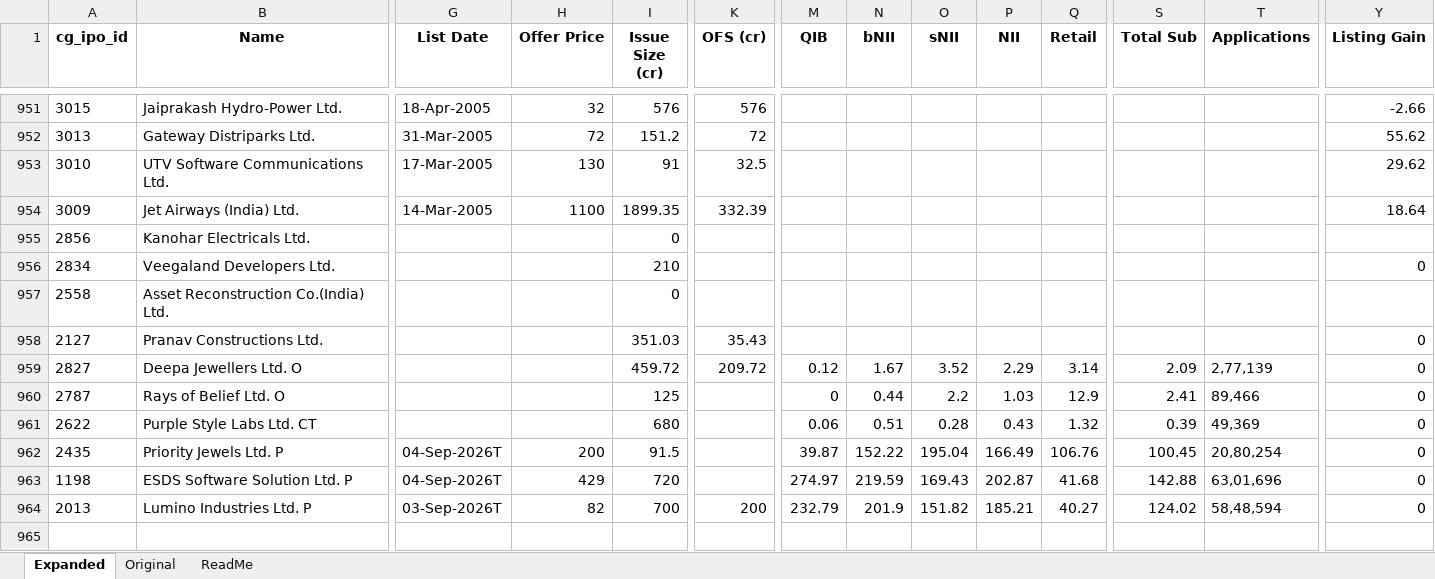
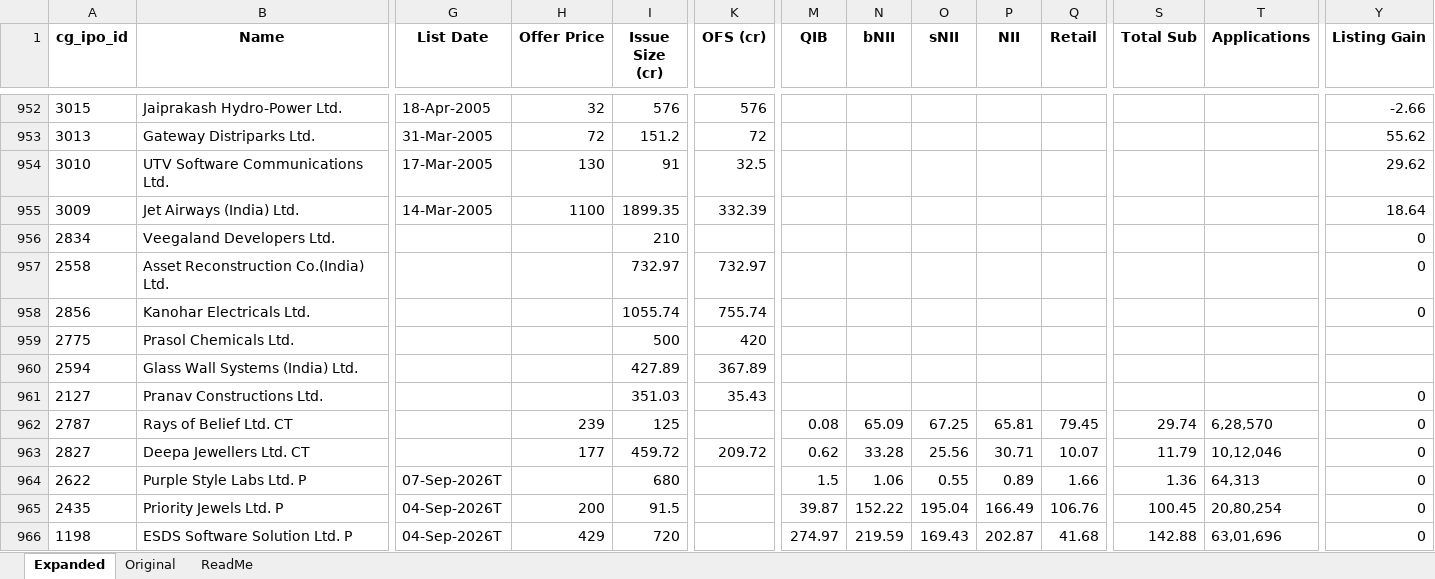
Before and after one commit to rohanbeingsocial/ipo-radar, an Excel workbook: ipodata/finalipodata_expanded_20yr.xlsx, sheet Expanded, drawn as a sheet; only a part is shown, gaps mark what is left out; values as stored, in another font and other column widths than the file's, no borders; removed rows and columns are numbered as before the commit, all else as after; rows hold the shown columns only; the diff covers the shown part only; the diff names each change by its address in the sheet, - before the commit and + after, or states it on an @@ line.

```diff
--- a/ipodata/finalipodata_expanded_20yr.xlsx (sheet Expanded)
+++ b/ipodata/finalipodata_expanded_20yr.xlsx (sheet Expanded)
-row 955: 2856 | Kanohar Electricals Ltd. |  |  | 0
-I957 (Issue Size (cr)): 0
+I957 (Issue Size (cr)): 732.97
-K957 (OFS (cr)): (empty)
+K957 (OFS (cr)): 732.97
-Y957 (Listing Gain): (empty)
+Y957 (Listing Gain): 0
+row 958: 2856 | Kanohar Electricals Ltd. |  |  | 1055.74 | 755.74 |  |  |  |  |  |  |  | 0
+row 959: 2775 | Prasol Chemicals Ltd. |  |  | 500 | 420
+row 960: 2594 | Glass Wall Systems (India) Ltd. |  |  | 427.89 | 367.89
+row 962: 2787 | Rays of Belief Ltd. CT |  | 239 | 125 |  | 0.08 | 65.09 | 67.25 | 65.81 | 79.45 | 29.74 | 6,28,570 | 0
-B963 (Name): Deepa Jewellers Ltd. O
+B963 (Name): Deepa Jewellers Ltd. CT
-H963 (Offer Price): (empty)
+H963 (Offer Price): 177
-M963 (QIB): 0.12
+M963 (QIB): 0.62
-N963 (bNII): 1.67
+N963 (bNII): 33.28
-O963 (sNII): 3.52
+O963 (sNII): 25.56
-P963 (NII): 2.29
+P963 (NII): 30.71
-Q963 (Retail): 3.14
+Q963 (Retail): 10.07
-S963 (Total Sub): 2.09
+S963 (Total Sub): 11.79
-T963 (Applications): 2,77,139
+T963 (Applications): 10,12,046
-row 960: 2787 | Rays of Belief Ltd. O |  |  | 125 |  | 0 | 0.44 | 2.2 | 1.03 | 12.9 | 2.41 | 89,466 | 0
-B964 (Name): Purple Style Labs Ltd. CT
+B964 (Name): Purple Style Labs Ltd. P
-G964 (List Date): (empty)
+G964 (List Date): 07-Sep-2026T
-M964 (QIB): 0.06
+M964 (QIB): 1.5
-N964 (bNII): 0.51
+N964 (bNII): 1.06
-O964 (sNII): 0.28
+O964 (sNII): 0.55
-P964 (NII): 0.43
+P964 (NII): 0.89
-Q964 (Retail): 1.32
+Q964 (Retail): 1.66
-S964 (Total Sub): 0.39
+S964 (Total Sub): 1.36
-T964 (Applications): 49,369
+T964 (Applications): 64,313
-row 964: 2013 | Lumino Industries Ltd. P | 03-Sep-2026T | 82 | 700 | 200 | 232.79 | 201.9 | 151.82 | 185.21 | 40.27 | 124.02 | 58,48,594 | 0
```
Also changed, not shown: 4 added rows, 3 removed rows and 1445 edited cells elsewhere in this sheet, 9 other files.
